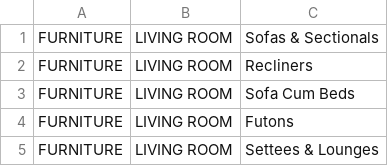
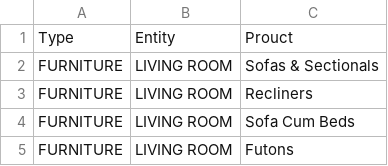
Before and after one commit to JPReddyG/Recommendation-Engine, a CSV file: Products Masterlist.csv, drawn as a sheet; only a part is shown; the shorter side is filled out with more unchanged rows.

Commit message:
Update Products Masterlist.csv

```diff
--- a/Products Masterlist.csv
+++ b/Products Masterlist.csv
@@ -1 +1,2 @@
+Type,Entity,Prouct
 FURNITURE,LIVING ROOM,Sofas & Sectionals
```
